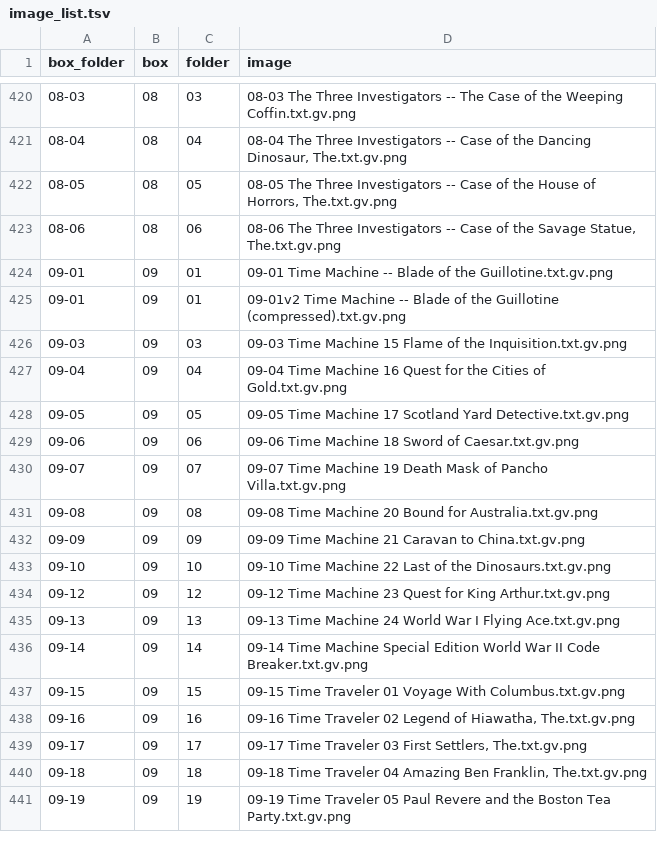
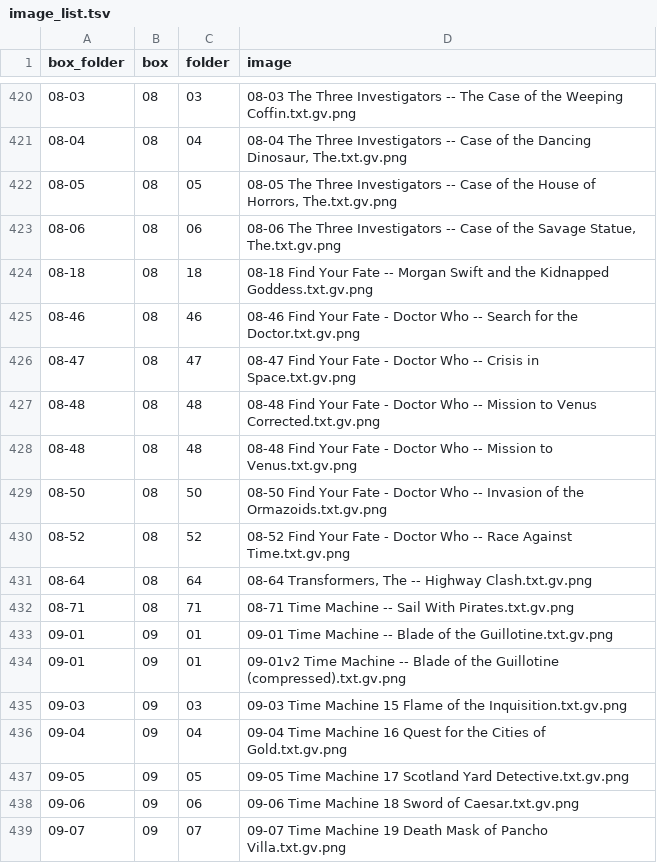
Before and after one commit to jeremydouglass/transverse-gallery, a TSV file: _data/image_list.tsv, drawn as a sheet; only a part is shown, gaps mark what is left out; the shorter side is filled out with more unchanged rows; the diff names each change by its address in the sheet, - before the commit and + after, or states it on an @@ line.

```diff
--- a/_data/image_list.tsv
+++ b/_data/image_list.tsv
+row 424: 08-18 | 08 | 18 | 08-18 Find Your Fate -- Morgan Swift and the Kidnapped Goddess.txt.gv.png
+row 425: 08-46 | 08 | 46 | 08-46 Find Your Fate - Doctor Who -- Search for the Doctor.txt.gv.png
+row 426: 08-47 | 08 | 47 | 08-47 Find Your Fate - Doctor Who -- Crisis in Space.txt.gv.png
+row 427: 08-48 | 08 | 48 | 08-48 Find Your Fate - Doctor Who -- Mission to Venus Corrected.txt.gv.png
+row 428: 08-48 | 08 | 48 | 08-48 Find Your Fate - Doctor Who -- Mission to Venus.txt.gv.png
+row 429: 08-50 | 08 | 50 | 08-50 Find Your Fate - Doctor Who -- Invasion of the Ormazoids.txt.gv.png
+row 430: 08-52 | 08 | 52 | 08-52 Find Your Fate - Doctor Who -- Race Against Time.txt.gv.png
+row 431: 08-64 | 08 | 64 | 08-64 Transformers, The -- Highway Clash.txt.gv.png
+row 432: 08-71 | 08 | 71 | 08-71 Time Machine -- Sail With Pirates.txt.gv.png
```
Also changed, not shown: _data/graph_data.tsv, assets/gamebooks/logs/_graph_stats.log.csv, 48 other files.
